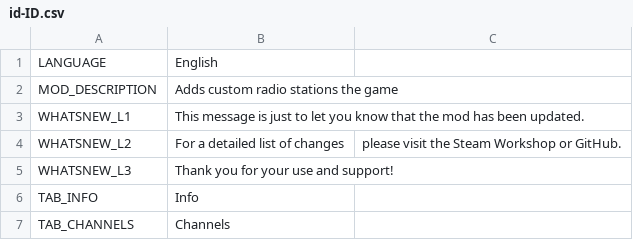
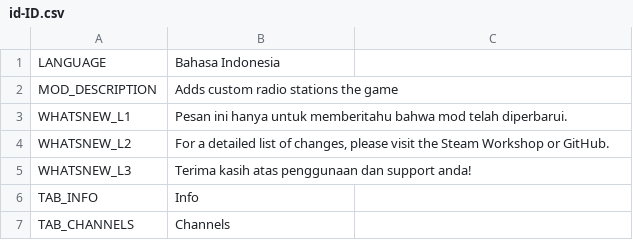
Before and after one commit to will258012/CSLMusicModRevisited, a CSV file: CSLMusicMod/Translations/id-ID.csv, drawn as a sheet; only a part is shown.

Commit message:
New translations en-en.csv (Indonesian)

```diff
--- a/CSLMusicMod/Translations/id-ID.csv
+++ b/CSLMusicMod/Translations/id-ID.csv
@@ -1,6 +1,6 @@
-"LANGUAGE","English",""
+"LANGUAGE","Bahasa Indonesia",""
 "MOD_DESCRIPTION","Adds custom radio stations the game",""
-"WHATSNEW_L1","This message is just to let you know that the mod has been updated.",""
-"WHATSNEW_L2","For a detailed list of changes"," please visit the Steam Workshop or GitHub."
-"WHATSNEW_L3","Thank you for your use and support!",""
+"WHATSNEW_L1","Pesan ini hanya untuk memberitahu bahwa mod telah diperbarui.",""
+"WHATSNEW_L2","For a detailed list of changes, please visit the Steam Workshop or GitHub.",""
+"WHATSNEW_L3","Terima kasih atas penggunaan dan support anda!",""
 "TAB_INFO","Info",""
```
